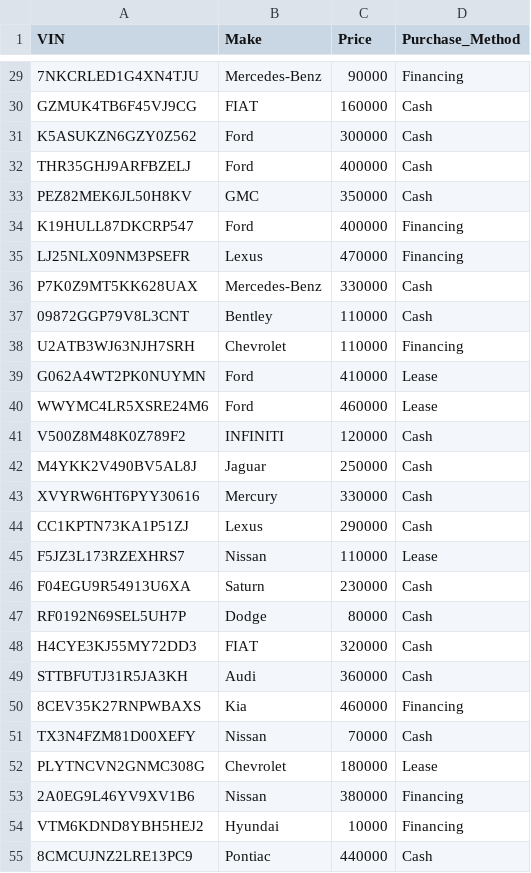
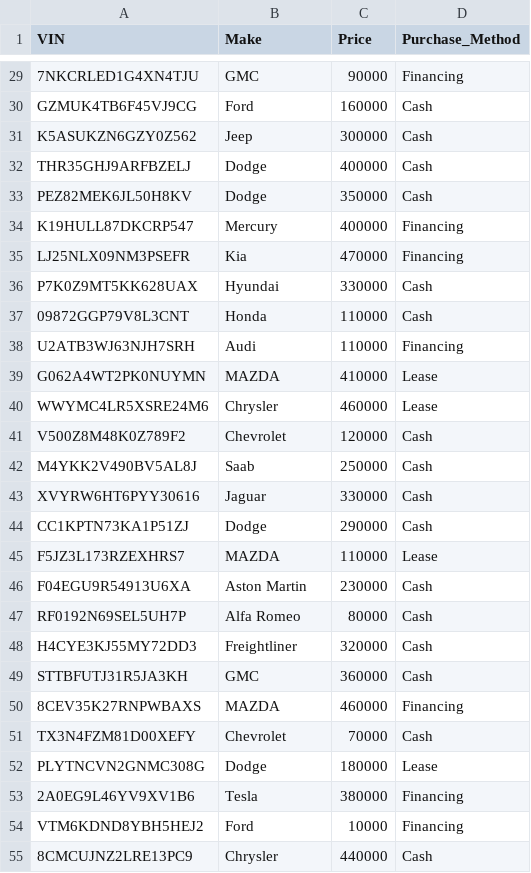
Before and after one commit to ZhengQ2/cs338_project, a CSV file: sample/vehicle.csv, drawn as a sheet; only a part is shown, gaps mark what is left out; the diff covers the shown part only; the diff names each change by its address in the sheet, - before the commit and + after, or states it on an @@ line.

```diff
--- a/sample/vehicle.csv
+++ b/sample/vehicle.csv
-B29 (Make): Mercedes-Benz
+B29 (Make): GMC
-B30 (Make): FIAT
+B30 (Make): Ford
-B31 (Make): Ford
+B31 (Make): Jeep
-B32 (Make): Ford
+B32 (Make): Dodge
-B33 (Make): GMC
+B33 (Make): Dodge
-B34 (Make): Ford
+B34 (Make): Mercury
-B35 (Make): Lexus
+B35 (Make): Kia
-B36 (Make): Mercedes-Benz
+B36 (Make): Hyundai
-B37 (Make): Bentley
+B37 (Make): Honda
-B38 (Make): Chevrolet
+B38 (Make): Audi
-B39 (Make): Ford
+B39 (Make): MAZDA
-B40 (Make): Ford
+B40 (Make): Chrysler
-B41 (Make): INFINITI
+B41 (Make): Chevrolet
-B42 (Make): Jaguar
+B42 (Make): Saab
-B43 (Make): Mercury
+B43 (Make): Jaguar
-B44 (Make): Lexus
+B44 (Make): Dodge
-B45 (Make): Nissan
+B45 (Make): MAZDA
-B46 (Make): Saturn
+B46 (Make): Aston Martin
-B47 (Make): Dodge
+B47 (Make): Alfa Romeo
-B48 (Make): FIAT
+B48 (Make): Freightliner
-B49 (Make): Audi
+B49 (Make): GMC
-B50 (Make): Kia
+B50 (Make): MAZDA
-B51 (Make): Nissan
+B51 (Make): Chevrolet
-B52 (Make): Chevrolet
+B52 (Make): Dodge
-B53 (Make): Nissan
+B53 (Make): Tesla
-B54 (Make): Hyundai
+B54 (Make): Ford
-B55 (Make): Pontiac
+B55 (Make): Chrysler
```
Also changed, not shown: 69 edited cells elsewhere in this file, sample/event.csv, sample/human.csv, 27 other files.
